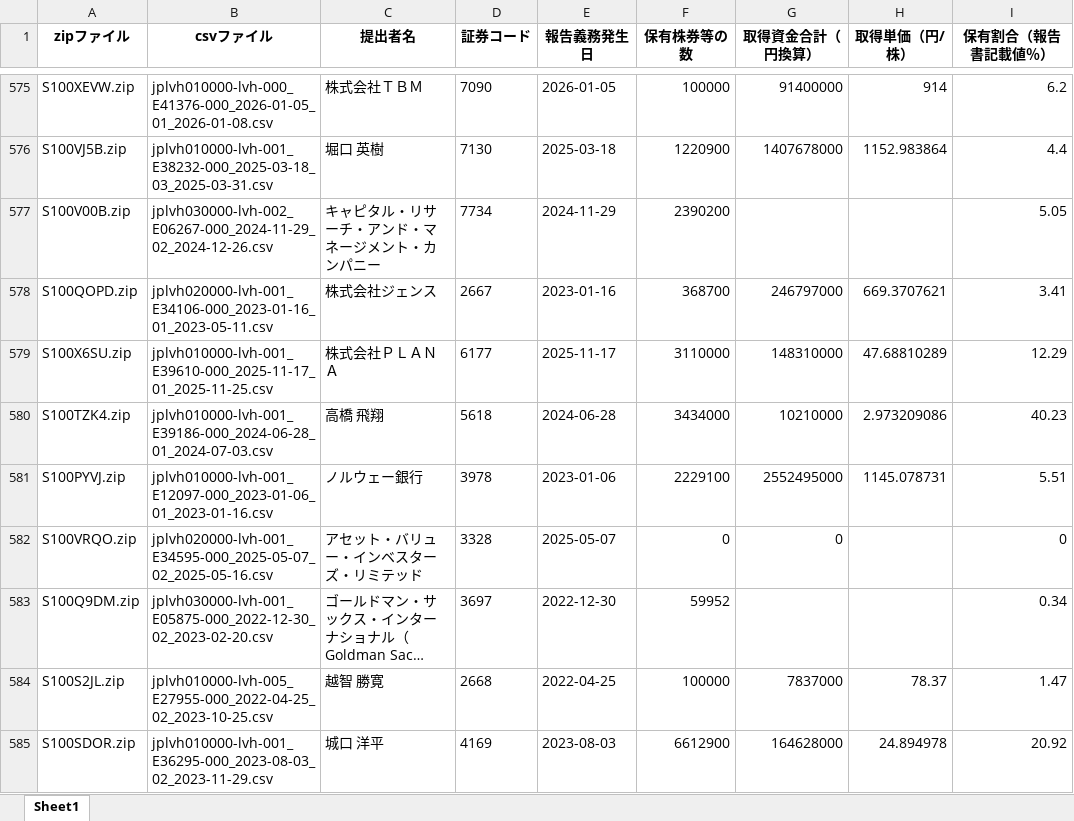
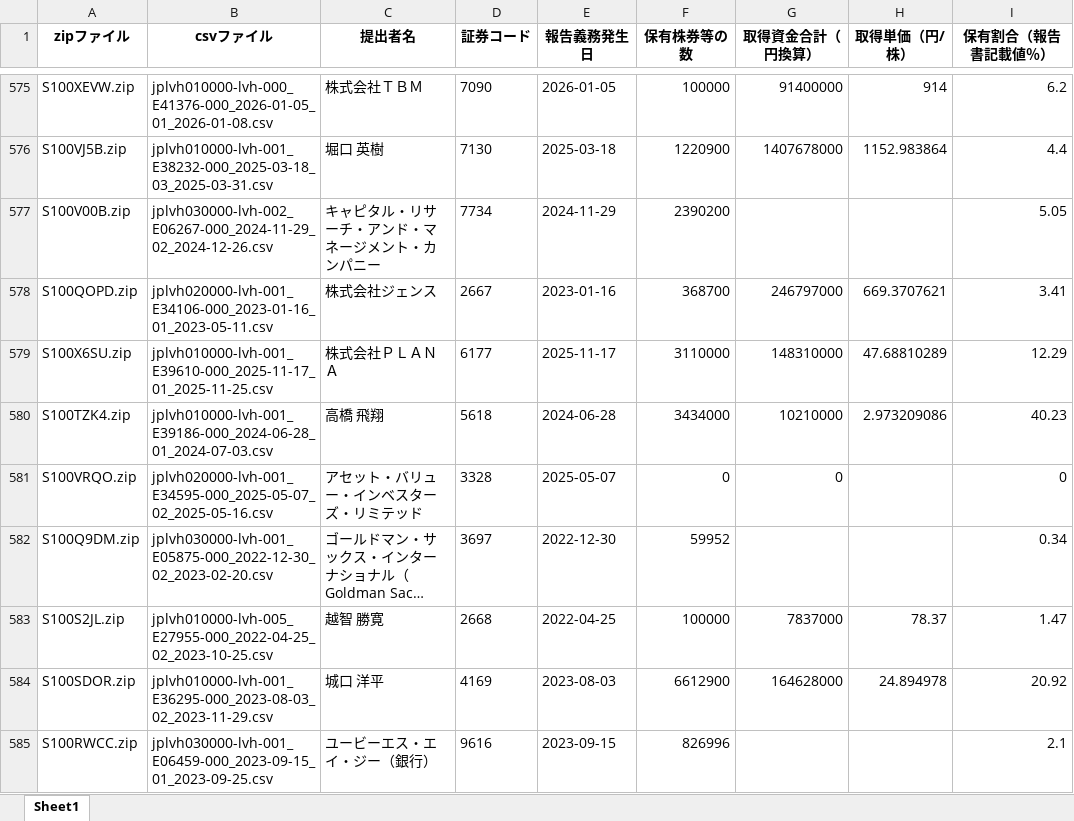
Before and after one commit to harubon1027-pixel/activist-results, an Excel workbook: docs/大量保有報告書_解析結果.xlsx, sheet Sheet1, drawn as a sheet; only a part is shown, gaps mark what is left out; the shorter side is filled out with more unchanged rows; long unchanged cells end in …; values as stored, in another font and other column widths than the file's, no borders; removed rows and columns are numbered as before the commit, all else as after; the diff covers the shown part only; the diff names each change by its address in the sheet, - before the commit and + after, or states it on an @@ line.

```diff
--- a/docs/大量保有報告書_解析結果.xlsx (sheet Sheet1)
+++ b/docs/大量保有報告書_解析結果.xlsx (sheet Sheet1)
-row 581: S100PYVJ.zip | jplvh010000-lvh-001_E12097-000_2023-01-06_01_2023-01-16.csv | ノルウェー銀行 | 3978 | 2023-01-06 | 2229100 | 2552495000 | 1145.078731 | 5.51
```
Also changed, not shown: 7 added rows and 20 removed rows elsewhere in this sheet, docs/アクティビスト銘柄_資産判定.xlsx, docs/アクティビスト銘柄一覧.xlsx.
